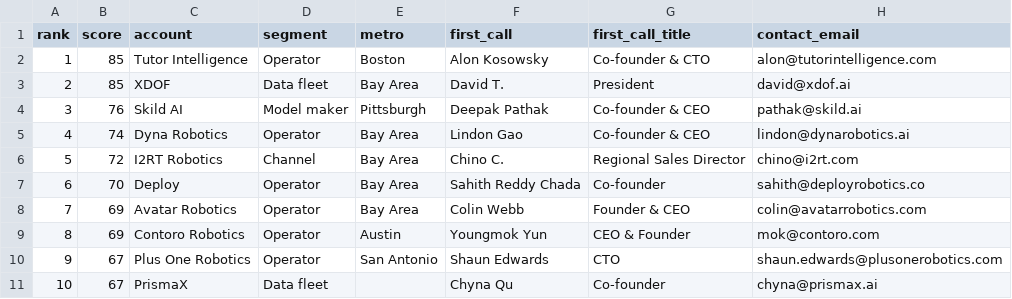
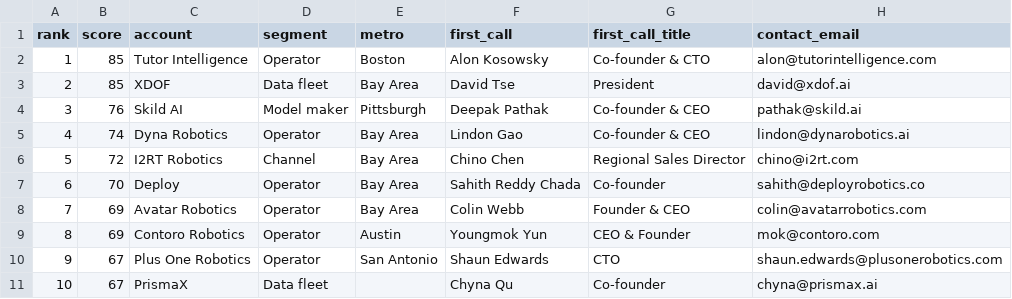
Before and after one commit to Abdullah-coder25/Robot-Fleet-Inference, a CSV file: out/ranked.csv, drawn as a sheet; only a part is shown; the diff covers the shown part only; the diff names each change by its address in the sheet, - before the commit and + after, or states it on an @@ line.

```diff
--- a/out/ranked.csv
+++ b/out/ranked.csv
-F3 (first_call): David T.
+F3 (first_call): David Tse
-F6 (first_call): Chino C.
+F6 (first_call): Chino Chen
```
Also changed, not shown: 11 edited cells elsewhere in this file, data/accounts.csv, 1 other file.
